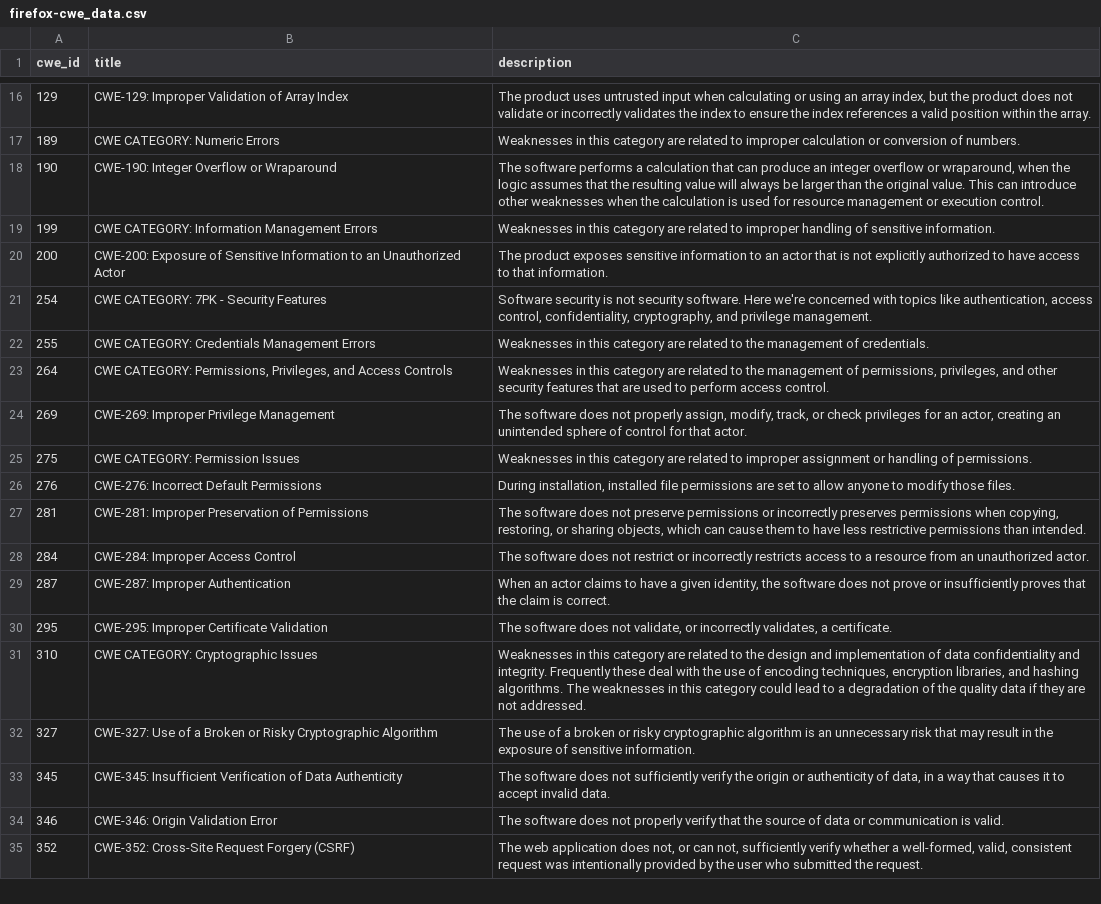
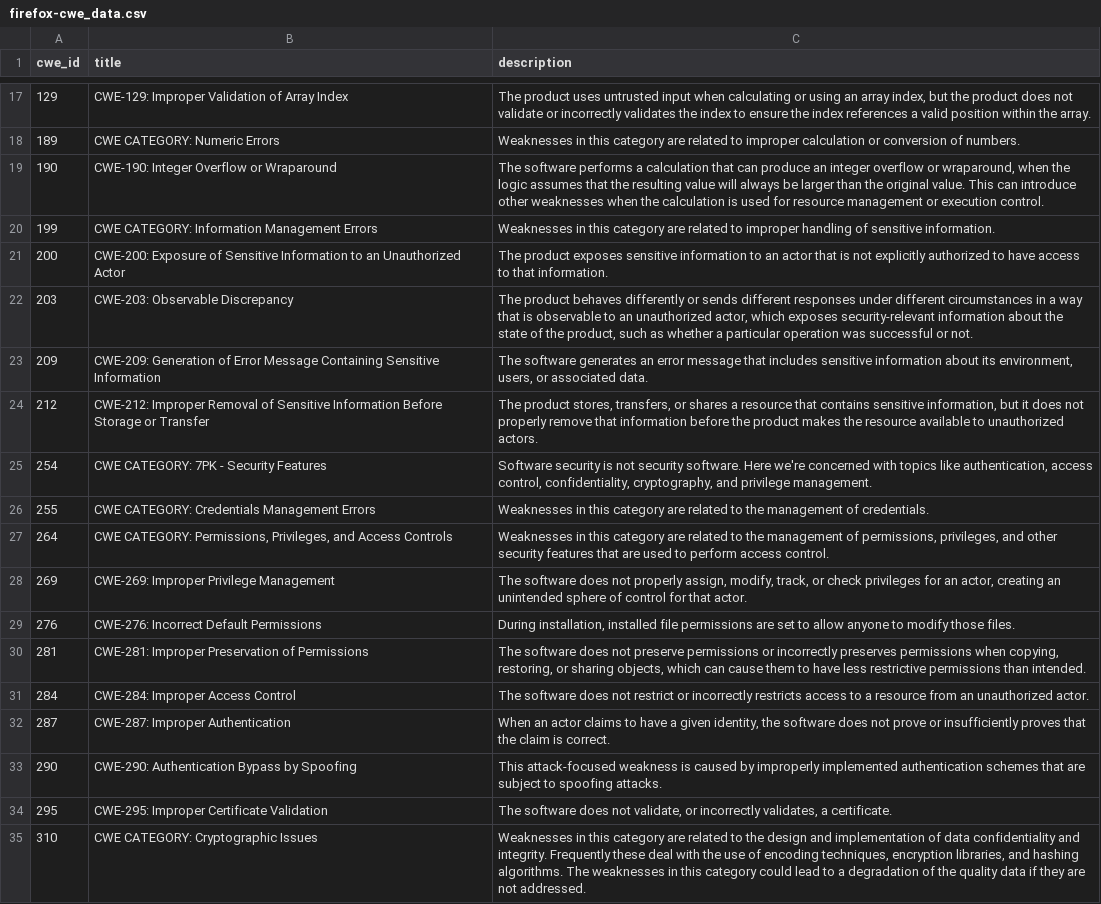
Before and after one commit to krn65/mpvd, a CSV file: cwe_data/firefox-cwe_data.csv, drawn as a sheet; only a part is shown, gaps mark what is left out; the shorter side is filled out with more unchanged rows; the diff covers the shown part only.

Commit message:
Add and update data for Mozilla products
- Update product data related to new security advisory pages for vulnerabilities fixed in Firefox 94, 95, 96; Firefox ESR 91.3, 91.4, 91.5; Thunderbird 91.2, 91.3, 91.4, 91.4.1, 91.5
- Update Bug ID data
- Update CVE data
- Update CVE Details data
- Update README.md

```diff
--- a/cwe_data/firefox-cwe_data.csv
+++ b/cwe_data/firefox-cwe_data.csv
@@ -20,2 +21,5 @@ cwe_id,title,description
 200,CWE-200: Exposure of Sensitive Information to an Unauthorized Actor,The product exposes sensitive information to an actor that is not explicitly authorized to have access to that information.
+203,CWE-203: Observable Discrepancy,"The product behaves differently or sends different responses under different circumstances in a way that is observable to an unauthorized actor, which exposes security-relevant information about the state of the product, such as whether a particular operation was successful or not."
+209,CWE-209: Generation of Error Message Containing Sensitive Information,"The software generates an error message that includes sensitive information about its environment, users, or associated data."
+212,CWE-212: Improper Removal of Sensitive Information Before Storage or Transfer,"The product stores, transfers, or shares a resource that contains sensitive information, but it does not properly remove that information before the product makes the resource available to unauthorized actors."
 254,CWE CATEGORY: 7PK - Security Features,"Software security is not security software. Here we're concerned with topics like authentication, access control, confidentiality, cryptography, and privilege management."
@@ -24,3 +28,2 @@ cwe_id,title,description
 269,CWE-269: Improper Privilege Management,"The software does not properly assign, modify, track, or check privileges for an actor, creating an unintended sphere of control for that actor."
-275,CWE CATEGORY: Permission Issues,Weaknesses in this category are related to improper assignment or handling of permissions.
 276,CWE-276: Incorrect Default Permissions,"During installation, installed file permissions are set to allow anyone to modify those files."
@@ -29,2 +32,3 @@ cwe_id,title,description
 287,CWE-287: Improper Authentication,"When an actor claims to have a given identity, the software does not prove or insufficiently proves that the claim is correct."
+290,CWE-290: Authentication Bypass by Spoofing,This attack-focused weakness is caused by improperly implemented authentication schemes that are subject to spoofing attacks.
 295,CWE-295: Improper Certificate Validation,"The software does not validate, or incorrectly validates, a certificate."
```
Also changed, not shown: 29 added rows and 5 removed rows elsewhere in this file, cve_details_data/seamonkey-cve_details.csv, cve_details_data/thunderbird_esr-cve_details.csv, 21 other files.
